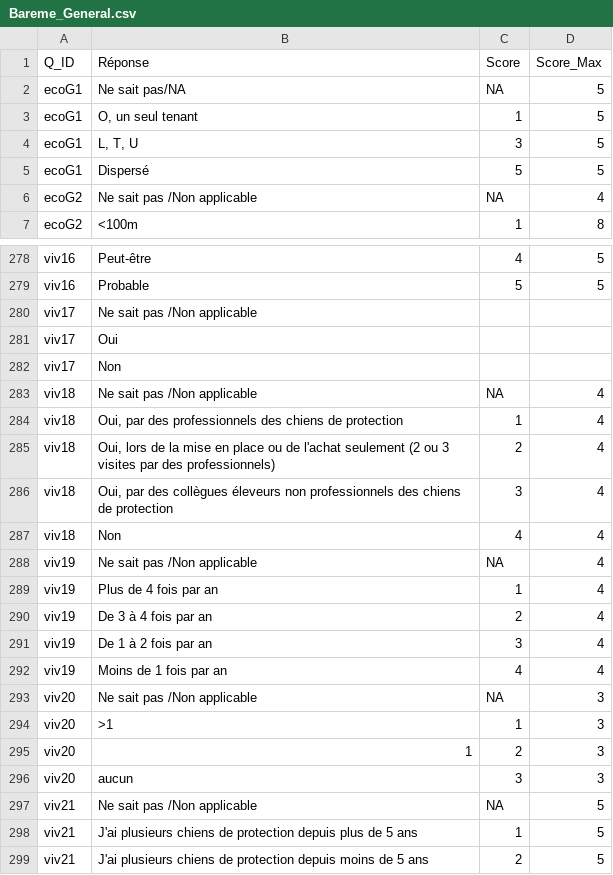
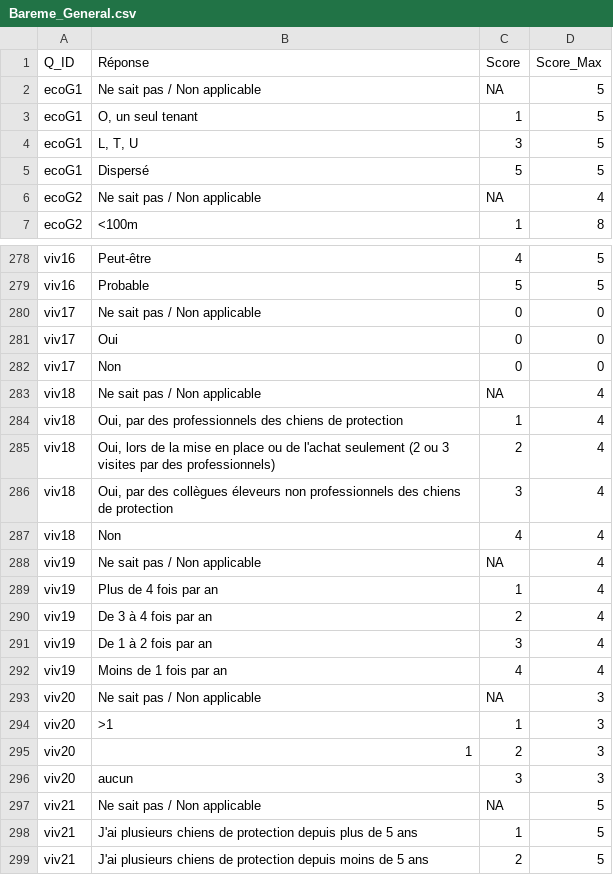
Before and after one commit to ZAurele/GMHL, a CSV file: data/excels/Bareme_General.csv, drawn as a sheet; only a part is shown, gaps mark what is left out; the diff covers the shown part only.

```diff
--- a/data/excels/Bareme_General.csv
+++ b/data/excels/Bareme_General.csv
@@ -1,3 +1,3 @@
 Q_ID;Réponse;Score;Score_Max
-ecoG1;Ne sait pas/NA;NA;5
+ecoG1;Ne sait pas / Non applicable;NA;5
 ecoG1;O, un seul tenant ;1;5
@@ -5,3 +5,3 @@ ecoG1;L, T, U;3;5
 ecoG1;Dispersé;5;5
-ecoG2;Ne sait pas /Non applicable;NA;4
+ecoG2;Ne sait pas / Non applicable;NA;4
 ecoG2;<100m;1;8
@@ -279,6 +279,6 @@ viv16;Peut-être ;4;5
 viv16;Probable ;5;5
-viv17;Ne sait pas /Non applicable;;
-viv17;Oui;;
-viv17;Non;;
-viv18;Ne sait pas /Non applicable;NA;4
+viv17;Ne sait pas / Non applicable;0;0
+viv17;Oui;0;0
+viv17;Non;0;0
+viv18;Ne sait pas / Non applicable;NA;4
 viv18;Oui, par des professionnels des chiens de protection ;1;4
@@ -287,3 +287,3 @@ viv18;Oui, par des collègues éleveurs non professionnels des chiens de protect
 viv18;Non ;4;4
-viv19;Ne sait pas /Non applicable;NA;4
+viv19;Ne sait pas / Non applicable;NA;4
 viv19;Plus de 4 fois par an ;1;4
@@ -292,3 +292,3 @@ viv19;De 1 à 2 fois par an ;3;4
 viv19;Moins de 1 fois par an ;4;4
-viv20;Ne sait pas /Non applicable;NA;3
+viv20;Ne sait pas / Non applicable;NA;3
 viv20;>1;1;3
@@ -296,3 +296,3 @@ viv20;1;2;3
 viv20;aucun;3;3
-viv21;Ne sait pas /Non applicable;NA;5
+viv21;Ne sait pas / Non applicable;NA;5
 viv21;J'ai plusieurs chiens de protection depuis plus de 5 ans ;1;5
```
Also changed, not shown: 56 edited cells elsewhere in this file, data/excels/evaluation_generale/Contexte_Economique_General.csv, data/excels/evaluation_generale/Contexte_Social_General.csv, 14 other files.
